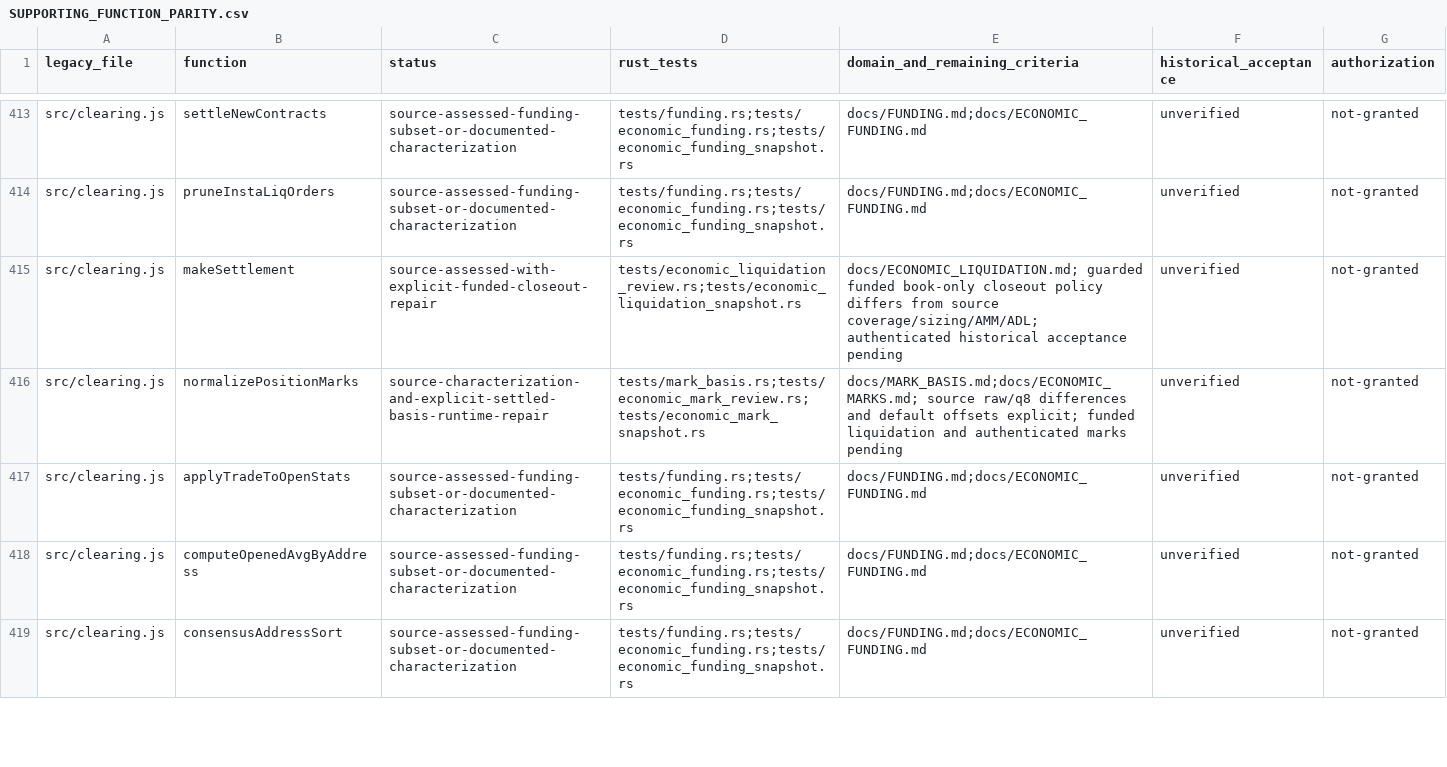
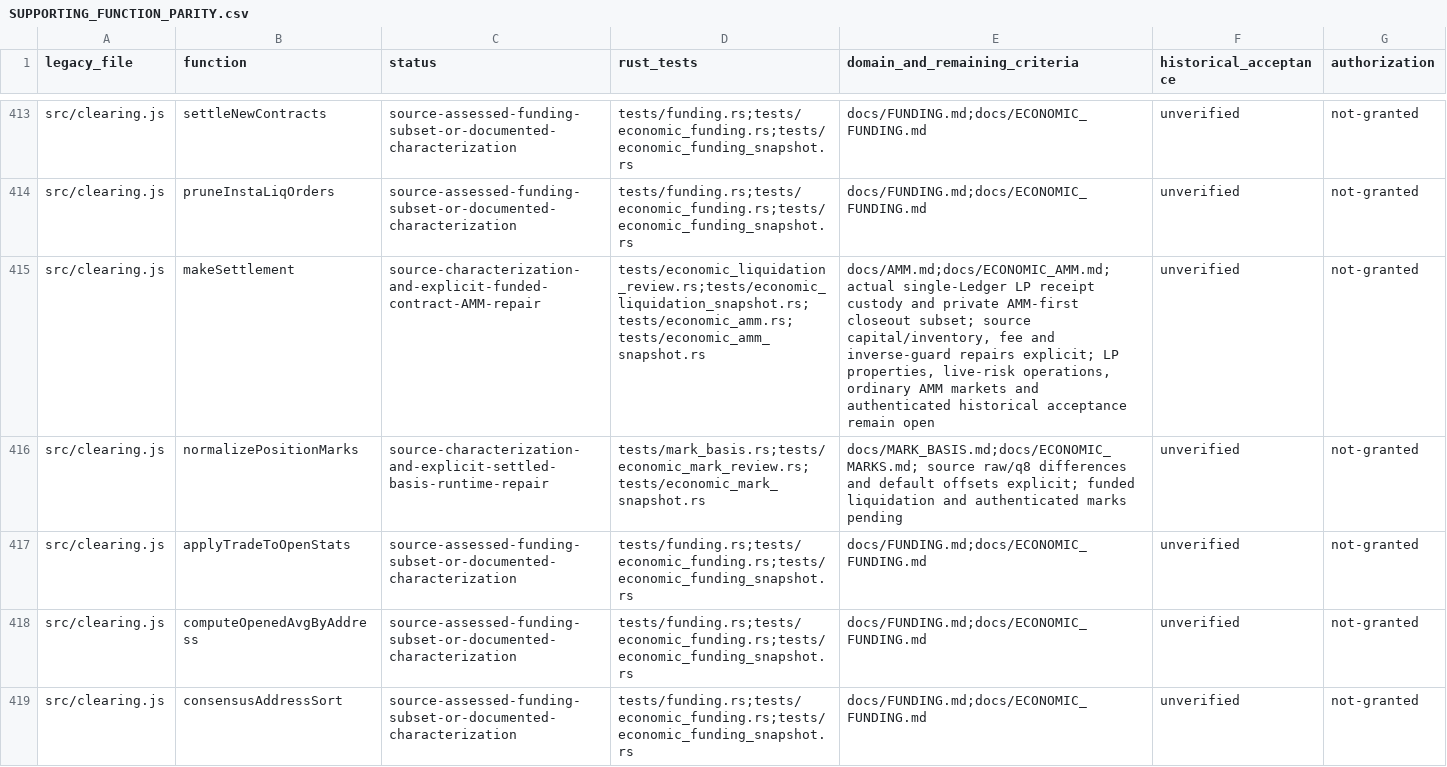
Before and after one commit to patrickdugan/TradeLayer-Rust, a CSV file: docs/SUPPORTING_FUNCTION_PARITY.csv, drawn as a sheet; only a part is shown, gaps mark what is left out; the diff covers the shown part only.

Commit message:
feat: fund AMM closeouts and LP receipt shares in the joint Ledger

```diff
--- a/docs/SUPPORTING_FUNCTION_PARITY.csv
+++ b/docs/SUPPORTING_FUNCTION_PARITY.csv
@@ -414,3 +414,3 @@ src/clearing.js,settleNewContracts,source-assessed-funding-subset-or-documented-
 src/clearing.js,pruneInstaLiqOrders,source-assessed-funding-subset-or-documented-characterization,tests/funding.rs;tests/economic_funding.rs;tests/economic_funding_snapshot.rs,docs/FUNDING.md;docs/ECONOMIC_FUNDING.md,unverified,not-granted
-src/clearing.js,makeSettlement,source-assessed-with-explicit-funded-closeout-repair,tests/economic_liquidation_review.rs;tests/economic_liquidation_snapshot.rs,docs/ECONOMIC_LIQUIDATION.md; guarded funded book-only closeout policy differs from source coverage/sizing/AMM/ADL; authenticated historical acceptance pending,unverified,not-granted
+src/clearing.js,makeSettlement,source-characterization-and-explicit-funded-contract-AMM-repair,tests/economic_liquidation_review.rs;tests/economic_liquidation_snapshot.rs;tests/economic_amm.rs;tests/economic_amm_snapshot.rs,"docs/AMM.md;docs/ECONOMIC_AMM.md; actual single-Ledger LP receipt custody and private AMM-first closeout subset; source capital/inventory, fee and inverse-guard repairs explicit; LP properties, live-risk operations, ordinary AMM markets and authenticated historical acceptance remain open",unverified,not-granted
 src/clearing.js,normalizePositionMarks,source-characterization-and-explicit-settled-basis-runtime-repair,tests/mark_basis.rs;tests/economic_mark_review.rs;tests/economic_mark_snapshot.rs,docs/MARK_BASIS.md;docs/ECONOMIC_MARKS.md; source raw/q8 differences and default offsets explicit; funded liquidation and authenticated marks pending,unverified,not-granted
```
Also changed, not shown: 27 edited cells elsewhere in this file, docs/PARITY_ROADMAP.csv, 31 other files.
